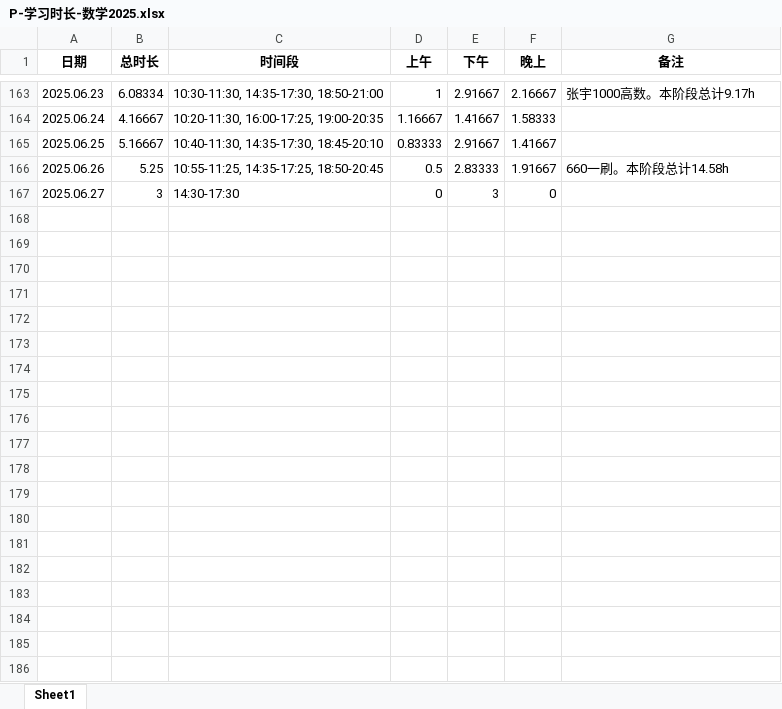
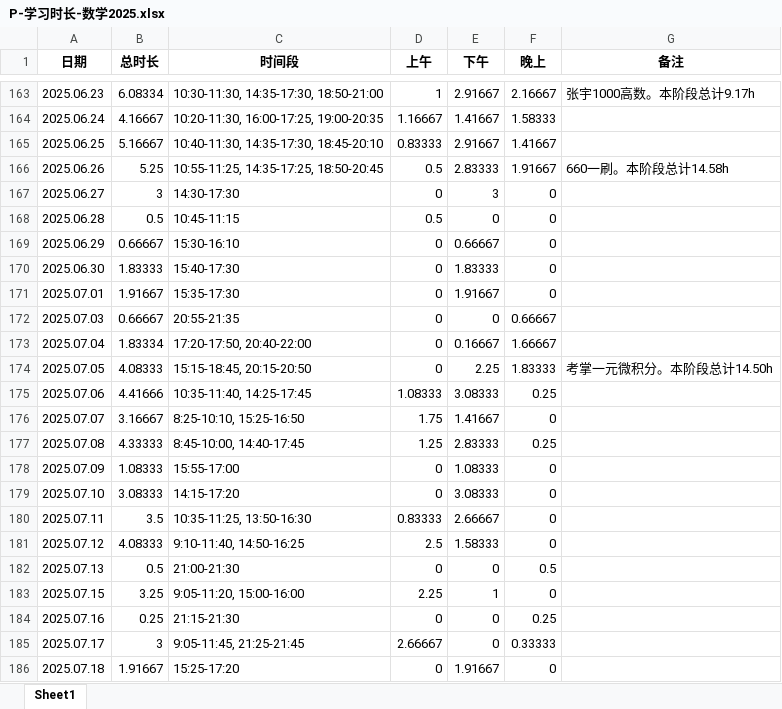
Before and after one commit to virtualxiaoman/kaoyan, an Excel workbook: data/xlsx/P-学习时长-数学2025.xlsx, sheet Sheet1, drawn as a sheet; only a part is shown, gaps mark what is left out; values as stored, in another font and other column widths than the file's, no borders; the diff covers the shown part only; the diff names each change by its address in the sheet, - before the commit and + after, or states it on an @@ line.

```diff
--- a/data/xlsx/P-学习时长-数学2025.xlsx (sheet Sheet1)
+++ b/data/xlsx/P-学习时长-数学2025.xlsx (sheet Sheet1)
+row 168: 2025.06.28 | 0.5 | 10:45-11:15 | 0.5 | 0 | 0
+row 169: 2025.06.29 | 0.66667 | 15:30-16:10 | 0 | 0.66667 | 0
+row 170: 2025.06.30 | 1.83333 | 15:40-17:30 | 0 | 1.83333 | 0
+row 171: 2025.07.01 | 1.91667 | 15:35-17:30 | 0 | 1.91667 | 0
+row 172: 2025.07.03 | 0.66667 | 20:55-21:35 | 0 | 0 | 0.66667
+row 173: 2025.07.04 | 1.83334 | 17:20-17:50, 20:40-22:00 | 0 | 0.16667 | 1.66667
+row 174: 2025.07.05 | 4.08333 | 15:15-18:45, 20:15-20:50 | 0 | 2.25 | 1.83333 | 考掌一元微积分。本阶段总计14.50h
+row 175: 2025.07.06 | 4.41666 | 10:35-11:40, 14:25-17:45 | 1.08333 | 3.08333 | 0.25
+row 176: 2025.07.07 | 3.16667 | 8:25-10:10, 15:25-16:50 | 1.75 | 1.41667 | 0
+row 177: 2025.07.08 | 4.33333 | 8:45-10:00, 14:40-17:45 | 1.25 | 2.83333 | 0.25
+row 178: 2025.07.09 | 1.08333 | 15:55-17:00 | 0 | 1.08333 | 0
+row 179: 2025.07.10 | 3.08333 | 14:15-17:20 | 0 | 3.08333 | 0
+row 180: 2025.07.11 | 3.5 | 10:35-11:25, 13:50-16:30 | 0.83333 | 2.66667 | 0
+row 181: 2025.07.12 | 4.08333 | 9:10-11:40, 14:50-16:25 | 2.5 | 1.58333 | 0
+row 182: 2025.07.13 | 0.5 | 21:00-21:30 | 0 | 0 | 0.5
+row 183: 2025.07.15 | 3.25 | 9:05-11:20, 15:00-16:00 | 2.25 | 1 | 0
+row 184: 2025.07.16 | 0.25 | 21:15-21:30 | 0 | 0 | 0.25
+row 185: 2025.07.17 | 3 | 9:05-11:45, 21:25-21:45 | 2.66667 | 0 | 0.33333
+row 186: 2025.07.18 | 1.91667 | 15:25-17:20 | 0 | 1.91667 | 0
```
Also changed, not shown: 13 added rows elsewhere in this sheet, data/xlsx/P-学习时长-cs2025.xlsx, data/xlsx/P-学习时长-总2025.xlsx, 49 other files.
